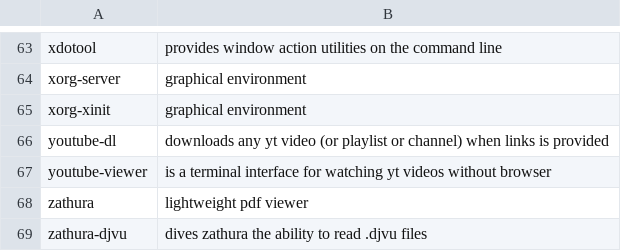
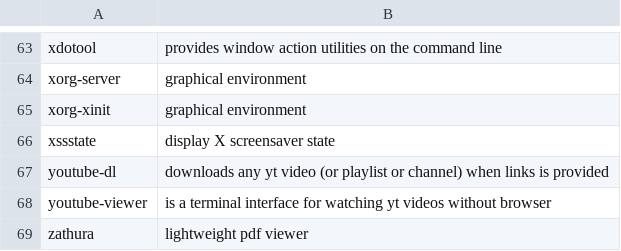
Before and after one commit to Rhylx/RBS, a CSV file: progs.csv, drawn as a sheet; only a part is shown, gaps mark what is left out; the shorter side is filled out with more unchanged rows.

Commit message:
xssstate added

```diff
--- a/progs.csv
+++ b/progs.csv
@@ -65,2 +65,3 @@ xorg-server,graphical environment,,
 xorg-xinit,graphical environment,,
+xssstate,display X screensaver state,,
 youtube-dl,downloads any yt video (or playlist or channel) when links is provided,,
```
